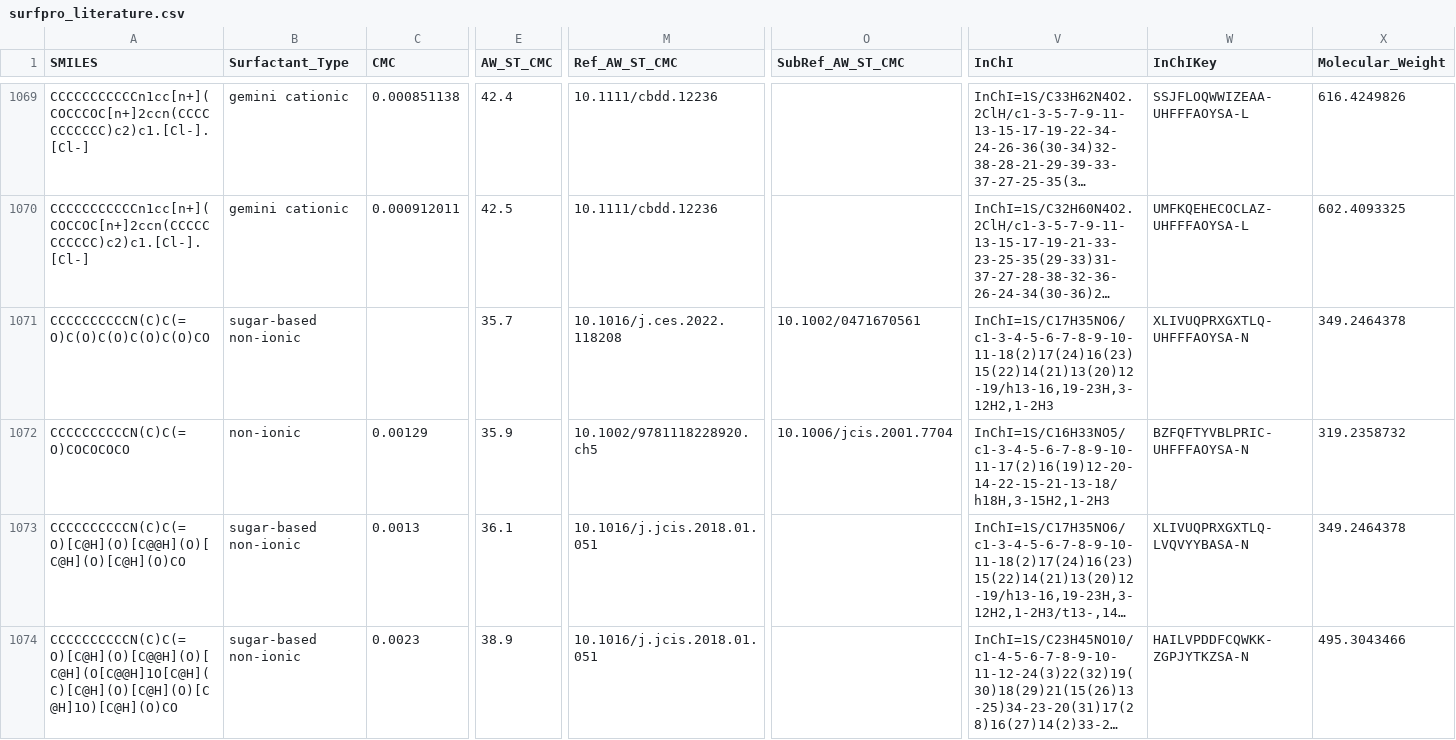
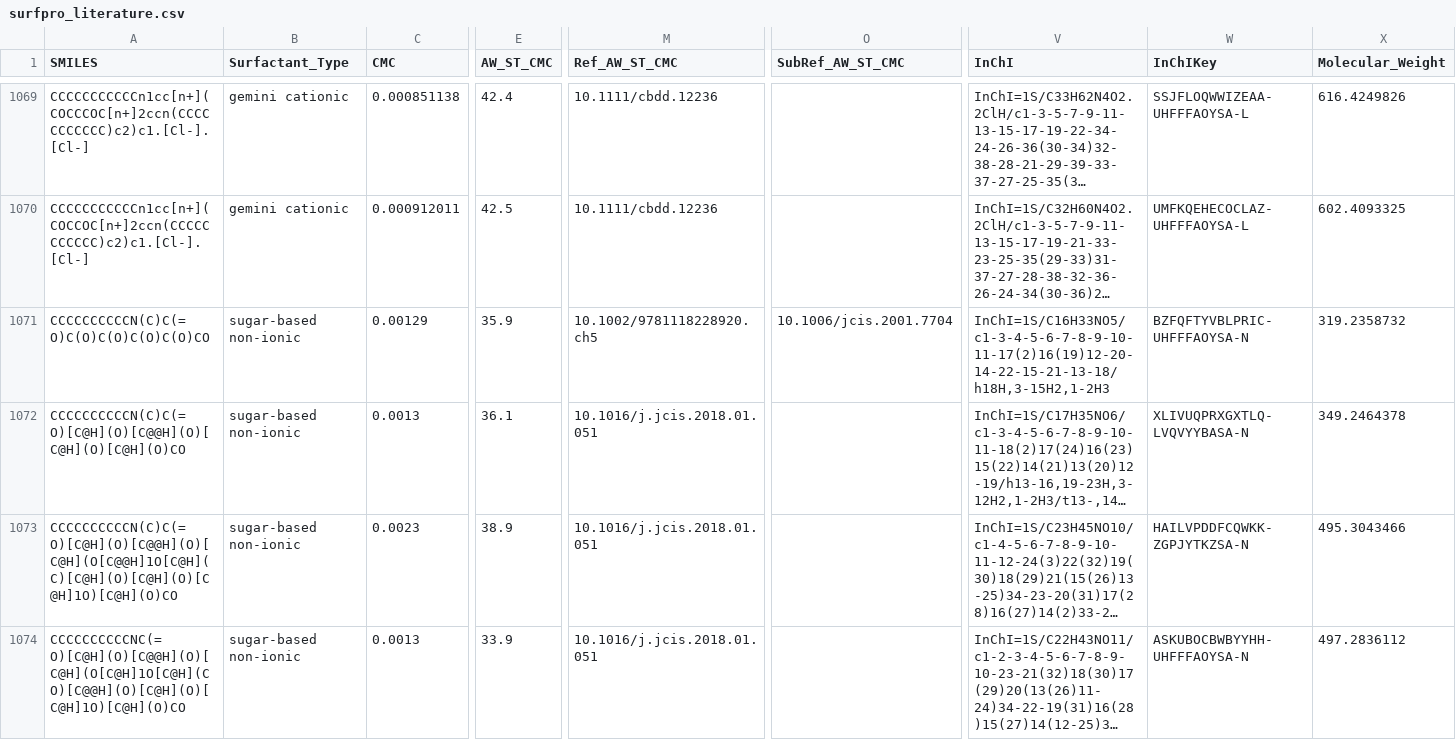
Before and after one commit to BigChemistry-RobotLab/SurfPro, a CSV file: data/surfpro_literature.csv, drawn as a sheet; only a part is shown, gaps mark what is left out; the shorter side is filled out with more unchanged rows; long unchanged cells end in …; removed rows and columns are numbered as before the commit, all else as after; rows hold the shown columns only; the diff names each change by its address in the sheet, - before the commit and + after, or states it on an @@ line.

Commit message:
fix 1 structure sugarbased nonionic

```diff
--- a/data/surfpro_literature.csv
+++ b/data/surfpro_literature.csv
-row 1071: CCCCCCCCCCN(C)C(=O)C(O)C(O)C(O)C(O)CO | sugar-based non-ionic |  | 35.7 | 10.1016/j.ces.2022.118208 | 10.1002/0471670561 | InChI=1S/C17H35NO6/c1-3-4-5-6-7-8-9-10-11-18(2)17(24)16(23)15(22)14(21)13(20)12-19/h13-16,19-23H,3-12H2,1-2H3 | XLIVUQPRXGXTLQ-UHFFFAOYSA-N | 349.2464378
-A1071 (SMILES): CCCCCCCCCCN(C)C(=O)COCOCOCO
+A1071 (SMILES): CCCCCCCCCCN(C)C(=O)C(O)C(O)C(O)C(O)CO
-B1071 (Surfactant_Type): non-ionic
+B1071 (Surfactant_Type): sugar-based non-ionic
```
